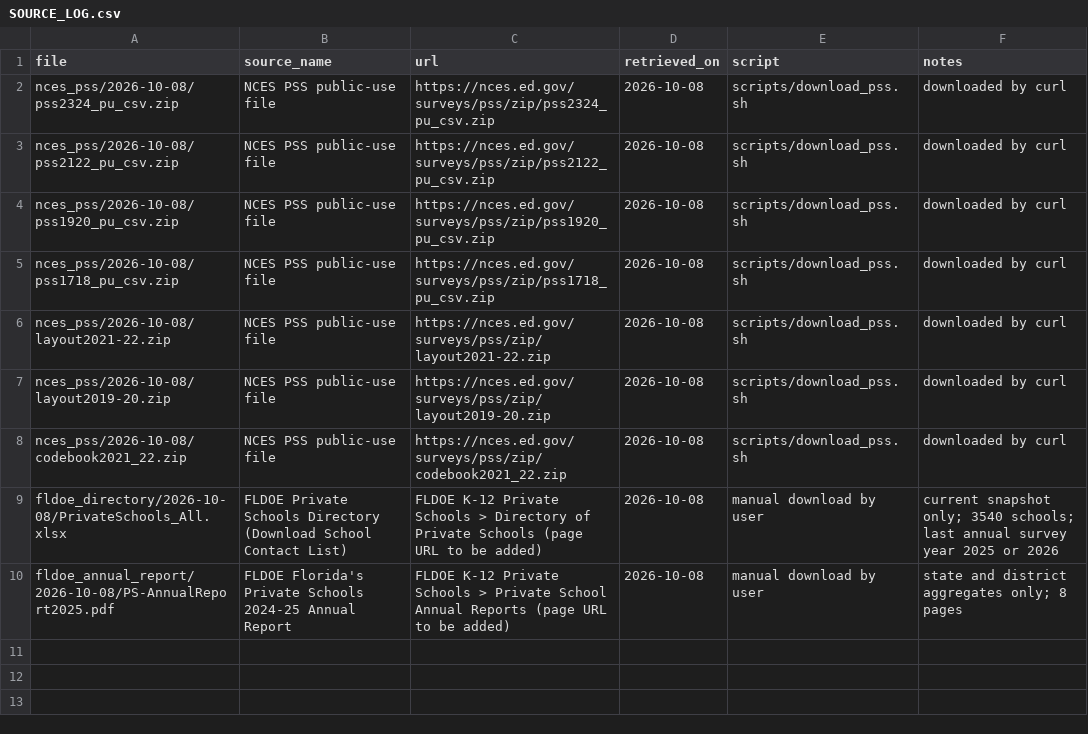
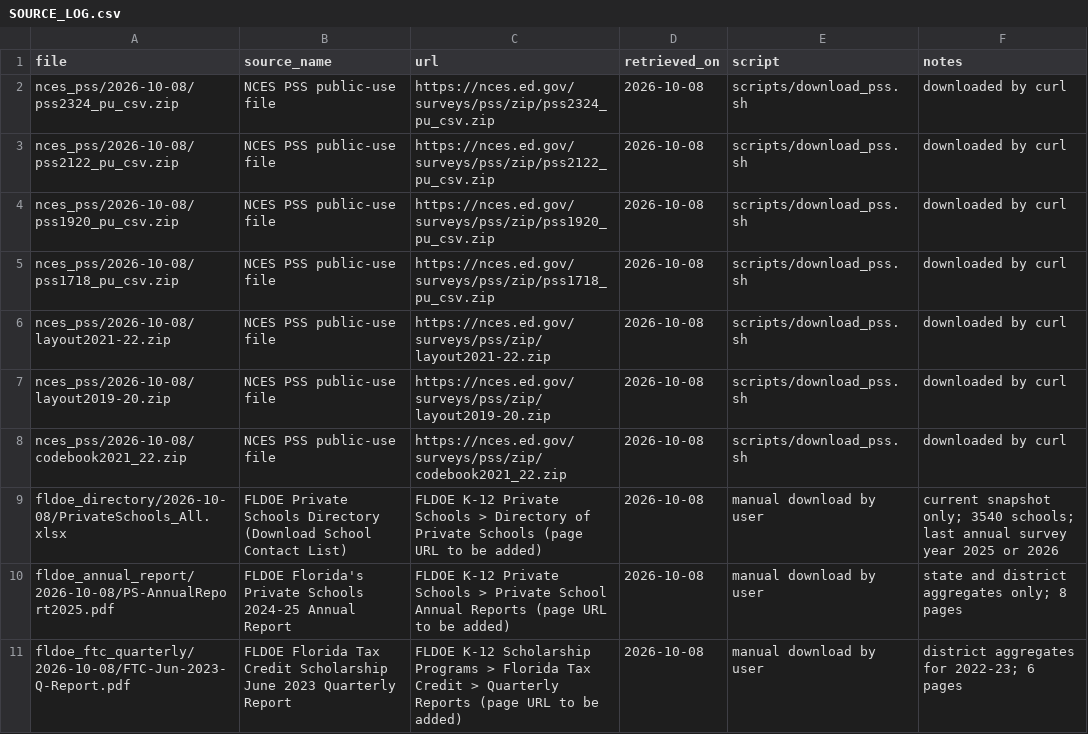
Before and after one commit to Miinsooo/minsoo-cho.github.io, a CSV file: research/fl-voucher/data/raw/SOURCE_LOG.csv, drawn as a sheet.

```diff
--- a/research/fl-voucher/data/raw/SOURCE_LOG.csv
+++ b/research/fl-voucher/data/raw/SOURCE_LOG.csv
@@ -10 +10,2 @@ fldoe_directory/2026-10-08/PrivateSchools_All.xlsx,FLDOE Private Schools Directo
 fldoe_annual_report/2026-10-08/PS-AnnualReport2025.pdf,FLDOE Florida's Private Schools 2024-25 Annual Report,FLDOE K-12 Private Schools > Private School Annual Reports (page URL to be added),2026-10-08,manual download by user,state and district aggregates only; 8 pages
+fldoe_ftc_quarterly/2026-10-08/FTC-Jun-2023-Q-Report.pdf,FLDOE Florida Tax Credit Scholarship June 2023 Quarterly Report,FLDOE K-12 Scholarship Programs > Florida Tax Credit > Quarterly Reports (page URL to be added),2026-10-08,manual download by user,district aggregates for 2022-23; 6 pages
```
Also changed, not shown: 2 other files.
